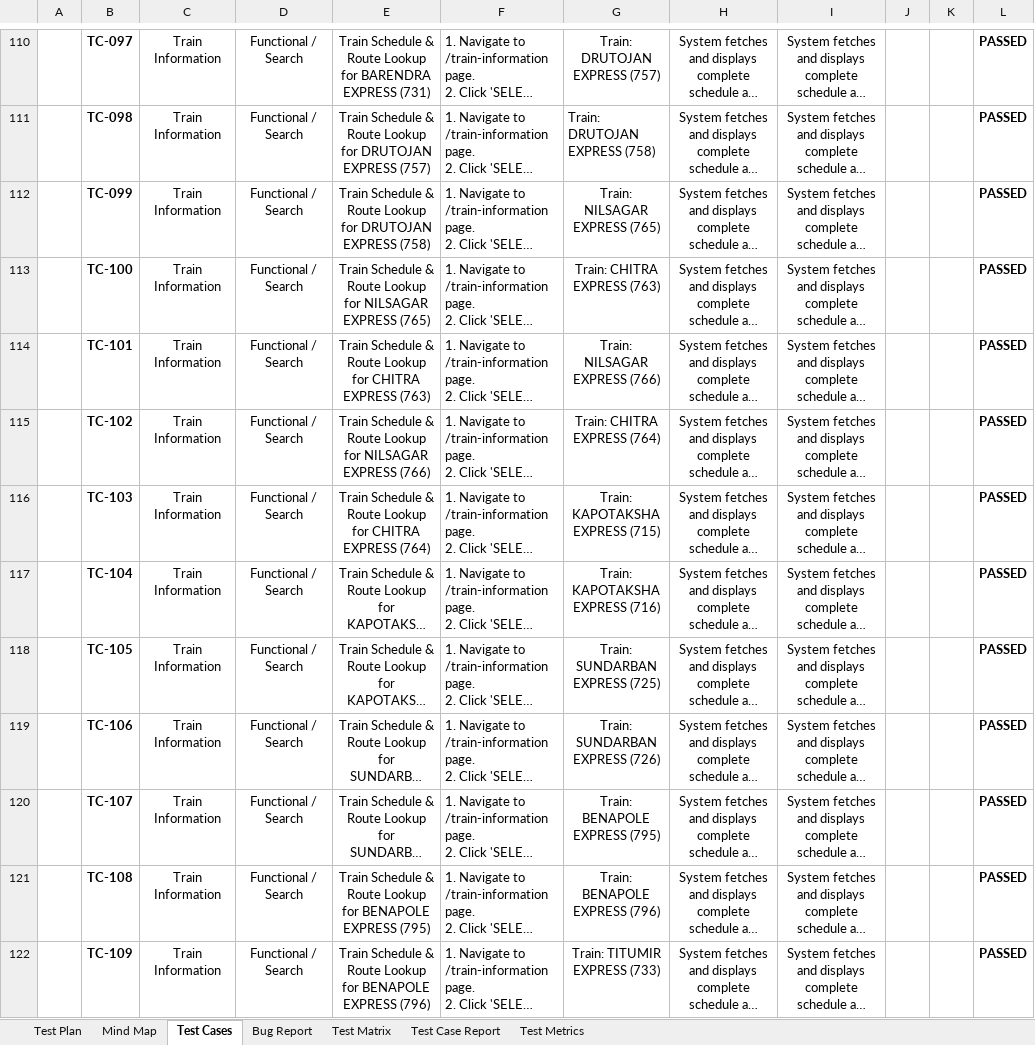
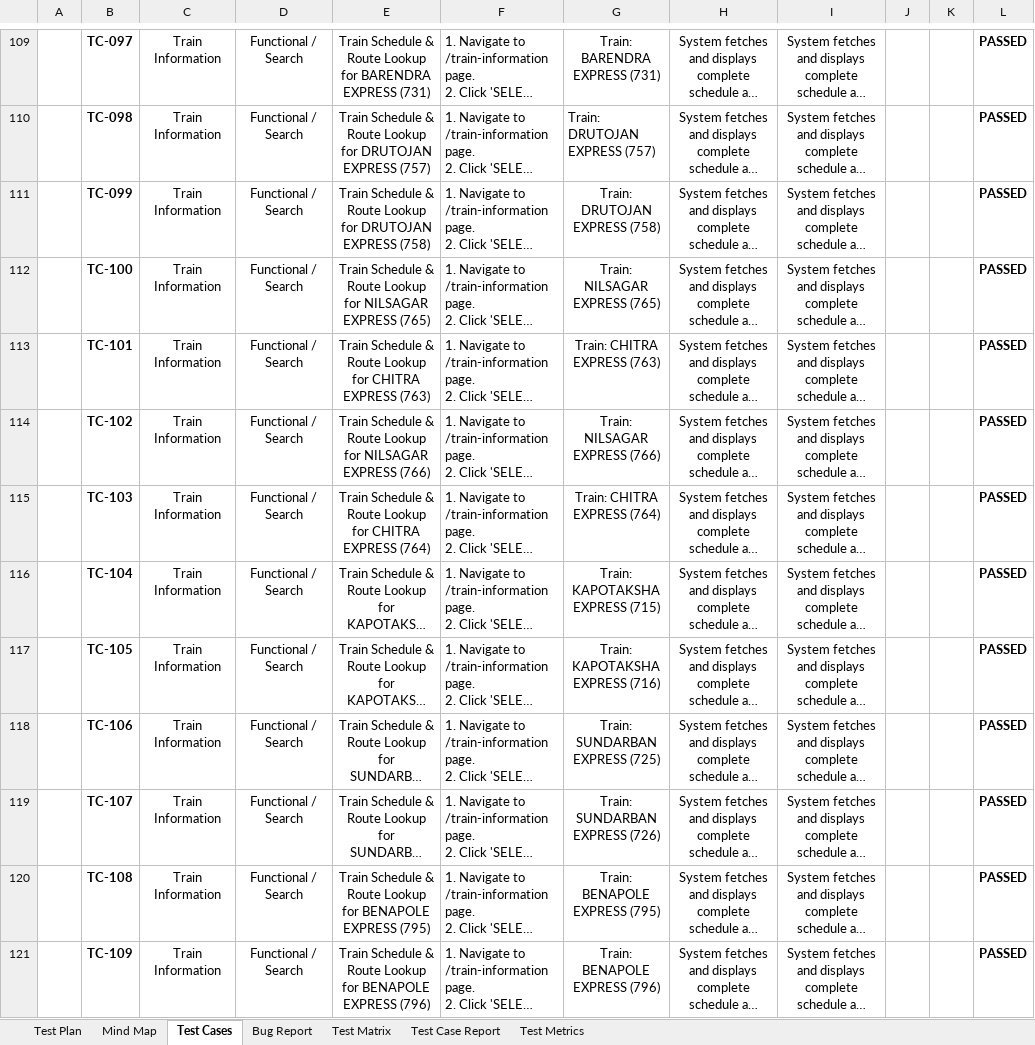
Before and after one commit to TanzimSQA/bangladesh-railway-qa-test-cases, an Excel workbook: Bangladesh_Railway_Cases_Final_CardStyle.xlsx, sheet Test Cases, drawn as a sheet; only a part is shown, gaps mark what is left out; long unchanged cells end in …; values as stored, in another font and other column widths than the file's, no borders; conditional formats not drawn; addresses are those after the commit; the diff covers the shown part only; the diff names each change by its address in the sheet, - before the commit and + after, or states it on an @@ line.

Commit message:
chore(docs): update Excel test cases workbook and sync README metrics

```diff
--- a/Bangladesh_Railway_Cases_Final_CardStyle.xlsx (sheet Test Cases)
+++ b/Bangladesh_Railway_Cases_Final_CardStyle.xlsx (sheet Test Cases)
-G109: Train: DRUTOJAN EXPRESS (757)
+G109: Train: BARENDRA EXPRESS (731)
-G110: Train: DRUTOJAN EXPRESS (758)
+G110: Train: DRUTOJAN EXPRESS (757)
-G111: Train: NILSAGAR EXPRESS (765)
+G111: Train: DRUTOJAN EXPRESS (758)
-G112: Train: CHITRA EXPRESS (763)
+G112: Train: NILSAGAR EXPRESS (765)
-G113: Train: NILSAGAR EXPRESS (766)
+G113: Train: CHITRA EXPRESS (763)
-G114: Train: CHITRA EXPRESS (764)
+G114: Train: NILSAGAR EXPRESS (766)
-G115: Train: KAPOTAKSHA EXPRESS (715)
+G115: Train: CHITRA EXPRESS (764)
-G116: Train: KAPOTAKSHA EXPRESS (716)
+G116: Train: KAPOTAKSHA EXPRESS (715)
-G117: Train: SUNDARBAN EXPRESS (725)
+G117: Train: KAPOTAKSHA EXPRESS (716)
-G118: Train: SUNDARBAN EXPRESS (726)
+G118: Train: SUNDARBAN EXPRESS (725)
-G119: Train: BENAPOLE EXPRESS (795)
+G119: Train: SUNDARBAN EXPRESS (726)
-G120: Train: BENAPOLE EXPRESS (796)
+G120: Train: BENAPOLE EXPRESS (795)
-G121: Train: TITUMIR EXPRESS (733)
+G121: Train: BENAPOLE EXPRESS (796)
```
Also changed, not shown: 8 removed rows, 45 edited cells, cell formats and merged cells elsewhere in this sheet, sheet Bug Report, sheet Test Metrics, sheet Test Matrix, sheet Test Case Report, formulas that keep their value, 1 other file.
